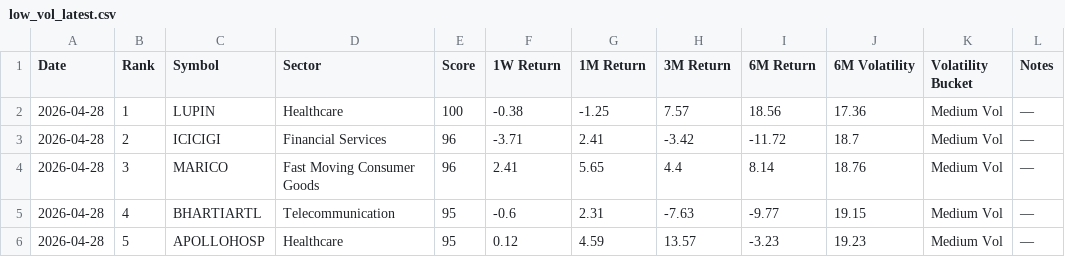
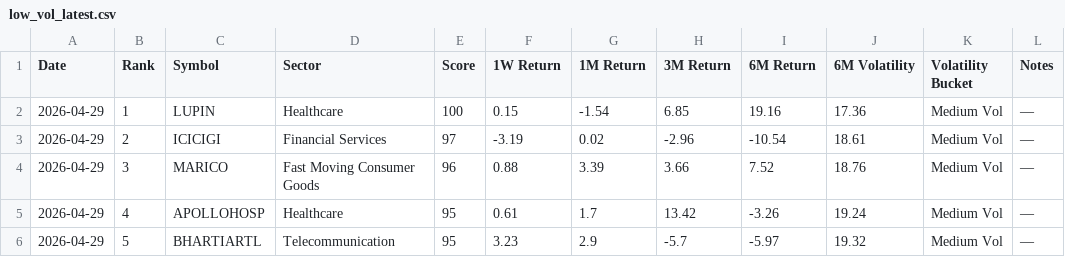
Before and after one commit to lightninbulls-stack/hanush-app, a CSV file: backend/data/low_vol_latest.csv, drawn as a sheet; only a part is shown; the diff covers the shown part only.

```diff
--- a/backend/data/low_vol_latest.csv
+++ b/backend/data/low_vol_latest.csv
@@ -1,6 +1,6 @@
 Date,Rank,Symbol,Sector,Score,1W Return,1M Return,3M Return,6M Return,6M Volatility,Volatility Bucket,Notes
-2026-04-28,1,LUPIN,Healthcare,100,-0.38,-1.25,7.57,18.56,17.36,Medium Vol,—
-2026-04-28,2,ICICIGI,Financial Services,96,-3.71,2.41,-3.42,-11.72,18.7,Medium Vol,—
-2026-04-28,3,MARICO,Fast Moving Consumer Goods,96,2.41,5.65,4.4,8.14,18.76,Medium Vol,—
-2026-04-28,4,BHARTIARTL,Telecommunication,95,-0.6,2.31,-7.63,-9.77,19.15,Medium Vol,—
-2026-04-28,5,APOLLOHOSP,Healthcare,95,0.12,4.59,13.57,-3.23,19.23,Medium Vol,—
+2026-04-29,1,LUPIN,Healthcare,100,0.15,-1.54,6.85,19.16,17.36,Medium Vol,—
+2026-04-29,2,ICICIGI,Financial Services,97,-3.19,0.02,-2.96,-10.54,18.61,Medium Vol,—
+2026-04-29,3,MARICO,Fast Moving Consumer Goods,96,0.88,3.39,3.66,7.52,18.76,Medium Vol,—
+2026-04-29,4,APOLLOHOSP,Healthcare,95,0.61,1.7,13.42,-3.26,19.24,Medium Vol,—
+2026-04-29,5,BHARTIARTL,Telecommunication,95,3.23,2.9,-5.7,-5.97,19.32,Medium Vol,—
```
Also changed, not shown: 106 edited cells elsewhere in this file.
